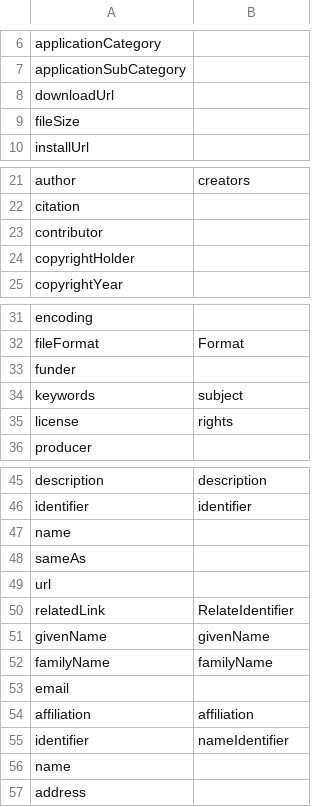
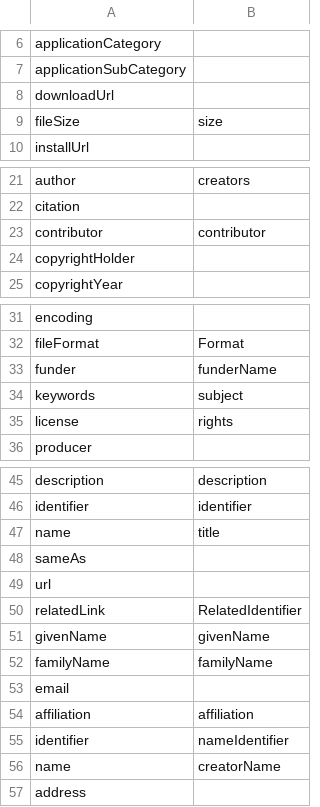
Before and after one commit to pombredanne/codemeta, a CSV file: crosswalks/DataCite.csv, drawn as a sheet; only a part is shown, gaps mark what is left out; the diff covers the shown part only.

Commit message:
Update DataCite.csv

```diff
--- a/crosswalks/DataCite.csv
+++ b/crosswalks/DataCite.csv
@@ -8,3 +8,3 @@ applicationSubCategory,
 downloadUrl,
-fileSize,
+fileSize,size
 installUrl,
@@ -22,3 +22,3 @@ author,creators
 citation,
-contributor,
+contributor,contributor
 copyrightHolder,
@@ -32,3 +32,3 @@ encoding,
 fileFormat,Format
-funder,
+funder,funderName
 keywords,subject
@@ -46,6 +46,6 @@ description,description
 identifier,identifier
-name,
+name,title
 sameAs,
 url,
-relatedLink,RelateIdentifier
+relatedLink,RelatedIdentifier
 givenName,givenName
@@ -55,3 +55,3 @@ affiliation,affiliation
 identifier,nameIdentifier
-name,
+name,creatorName
 address,
```
Also changed, not shown: 1 edited cell elsewhere in this file.
